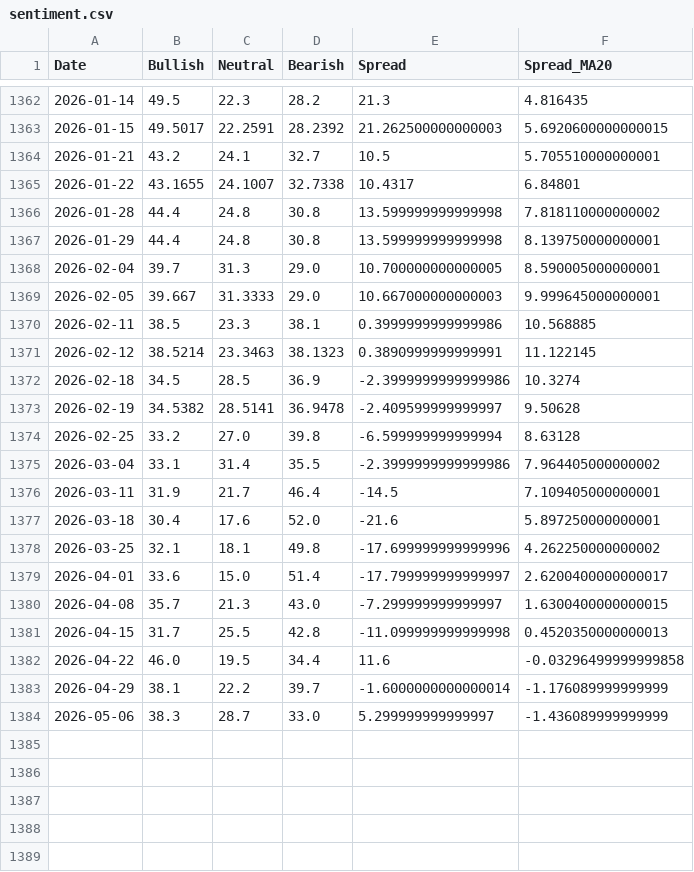
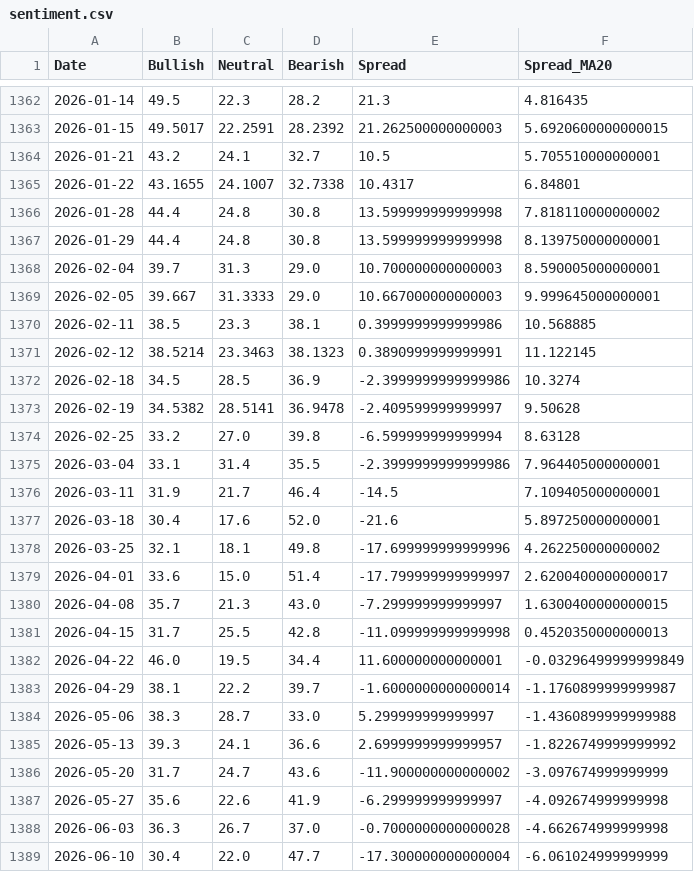
Before and after one commit to BamHIHedgeFundCEO/bamhi-web-2.0, a CSV file: data/sentiment.csv, drawn as a sheet; only a part is shown, gaps mark what is left out.

```diff
--- a/data/sentiment.csv
+++ b/data/sentiment.csv
@@ -1367,3 +1367,3 @@ Date,Bullish,Neutral,Bearish,Spread,Spread_MA20
 2026-01-29,44.4,24.8,30.8,13.599999999999998,8.139750000000001
-2026-02-04,39.7,31.3,29.0,10.700000000000005,8.590005000000001
+2026-02-04,39.7,31.3,29.0,10.700000000000003,8.590005000000001
 2026-02-05,39.667,31.3333,29.0,10.667000000000003,9.999645000000001
@@ -1374,3 +1374,3 @@ Date,Bullish,Neutral,Bearish,Spread,Spread_MA20
 2026-02-25,33.2,27.0,39.8,-6.599999999999994,8.63128
-2026-03-04,33.1,31.4,35.5,-2.3999999999999986,7.964405000000002
+2026-03-04,33.1,31.4,35.5,-2.3999999999999986,7.964405000000001
 2026-03-11,31.9,21.7,46.4,-14.5,7.109405000000001
@@ -1381,4 +1381,9 @@ Date,Bullish,Neutral,Bearish,Spread,Spread_MA20
 2026-04-15,31.7,25.5,42.8,-11.099999999999998,0.4520350000000013
-2026-04-22,46.0,19.5,34.4,11.6,-0.03296499999999858
-2026-04-29,38.1,22.2,39.7,-1.6000000000000014,-1.176089999999999
-2026-05-06,38.3,28.7,33.0,5.299999999999997,-1.436089999999999
+2026-04-22,46.0,19.5,34.4,11.600000000000001,-0.03296499999999849
+2026-04-29,38.1,22.2,39.7,-1.6000000000000014,-1.1760899999999987
+2026-05-06,38.3,28.7,33.0,5.299999999999997,-1.4360899999999988
+2026-05-13,39.3,24.1,36.6,2.6999999999999957,-1.8226749999999992
+2026-05-20,31.7,24.7,43.6,-11.900000000000002,-3.097674999999999
+2026-05-27,35.6,22.6,41.9,-6.299999999999997,-4.092674999999998
+2026-06-03,36.3,26.7,37.0,-0.7000000000000028,-4.662674999999998
+2026-06-10,30.4,22.0,47.7,-17.300000000000004,-6.061024999999999
```
Also changed, not shown: data/breadth.csv, data/darkpool_results.csv, 2 other files.
